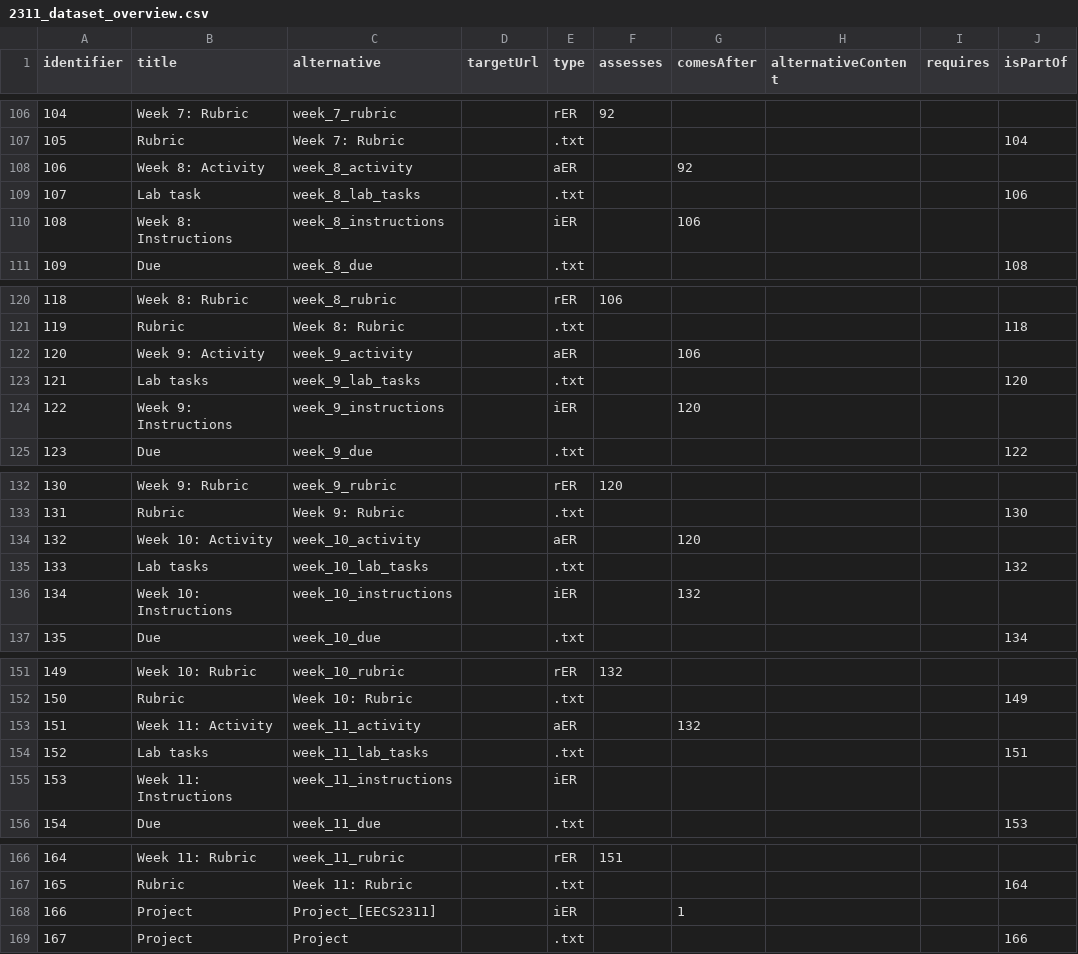
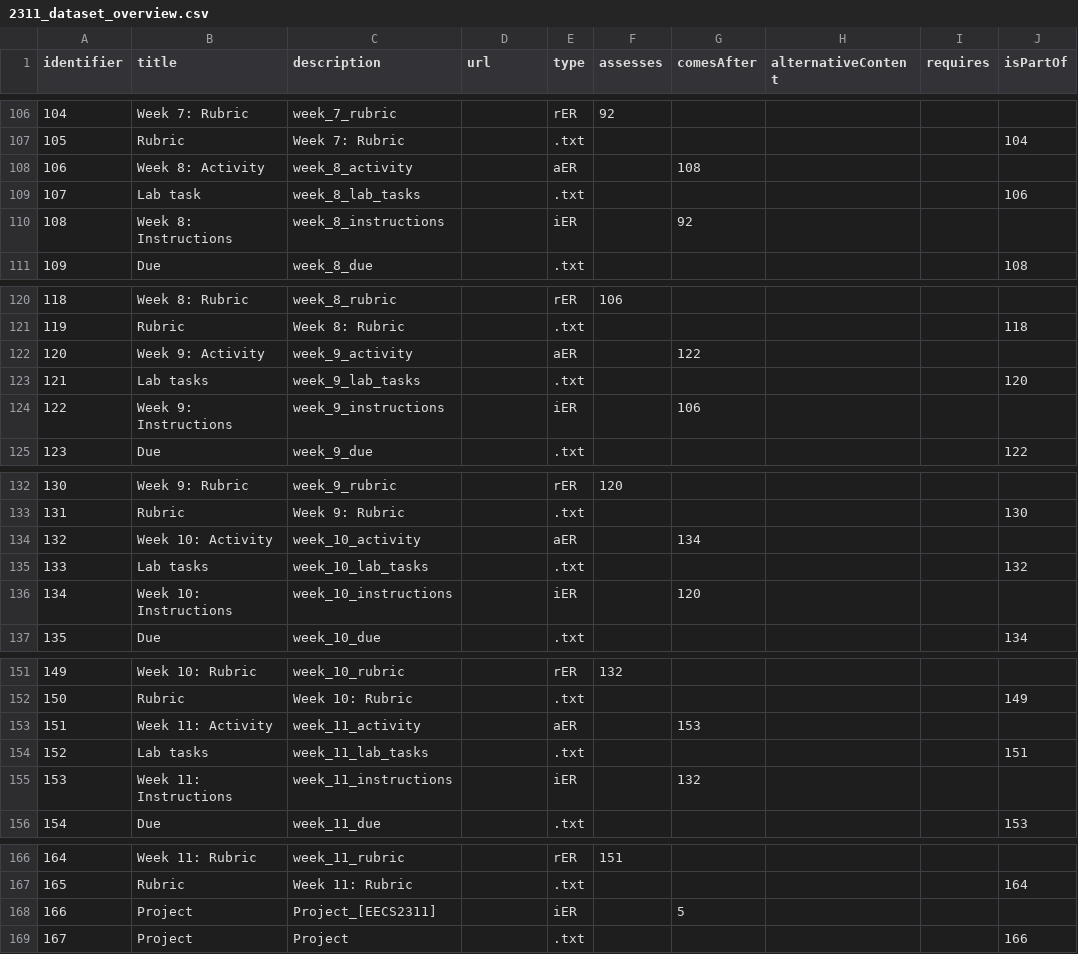
Before and after one commit to LePa-YU/ValidityChecker, a CSV file: Datasets/2311_dataset_overview.csv, drawn as a sheet; only a part is shown, gaps mark what is left out; the diff covers the shown part only; the diff names each change by its address in the sheet, - before the commit and + after, or states it on an @@ line.

Commit message:
Updated structure Updated empty-row check to include totally empty rows Updated datasets Updated ReadME

```diff
--- a/Datasets/2311_dataset_overview.csv
+++ b/Datasets/2311_dataset_overview.csv
-C1: alternative
+C1: description
-D1: targetUrl
+D1: url
-G108 (comesAfter): 92
+G108 (comesAfter): 108
-G110 (comesAfter): 106
+G110 (comesAfter): 92
-G122 (comesAfter): 106
+G122 (comesAfter): 122
-G124 (comesAfter): 120
+G124 (comesAfter): 106
-G134 (comesAfter): 120
+G134 (comesAfter): 134
-G136 (comesAfter): 132
+G136 (comesAfter): 120
-G153 (comesAfter): 132
+G153 (comesAfter): 153
-G155 (comesAfter): (empty)
+G155 (comesAfter): 132
-G168 (comesAfter): 1
+G168 (comesAfter): 5
```
Also changed, not shown: 8 removed rows, 31 edited cells and row numbers in column A elsewhere in this file, 4 other files.
